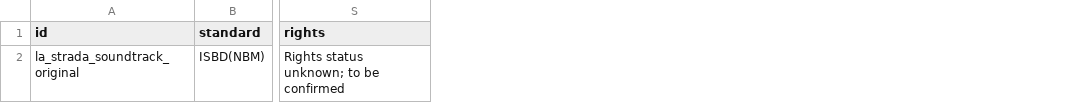
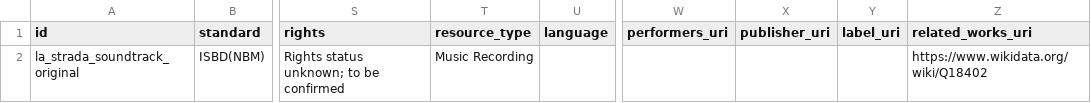
Before and after one commit to CineFiles25/TheRevolussionOfRenzoRenzi, a CSV file: csv/la_strada_soundtrack_original.csv, drawn as a sheet; only a part is shown, gaps mark what is left out; the diff names each change by its address in the sheet, - before the commit and + after, or states it on an @@ line.

Commit message:
Update la_strada_soundtrack_original.csv

```diff
--- a/csv/la_strada_soundtrack_original.csv
+++ b/csv/la_strada_soundtrack_original.csv
+column T (resource_type), row 2: Music Recording
+column U (language), empty
+column W (performers_uri), empty
+column X (publisher_uri), empty
+column Y (label_uri), empty
+column Z (related_works_uri), row 2: https://www.wikidata.org/wiki/Q18402
```
